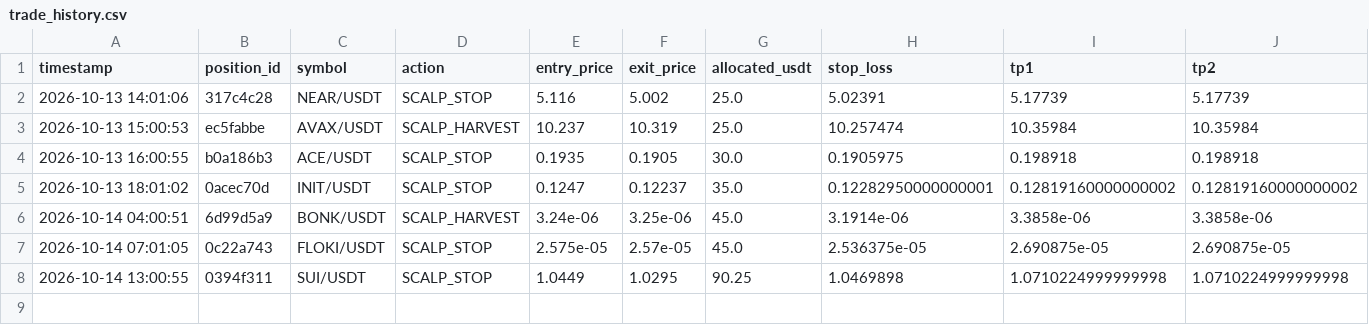
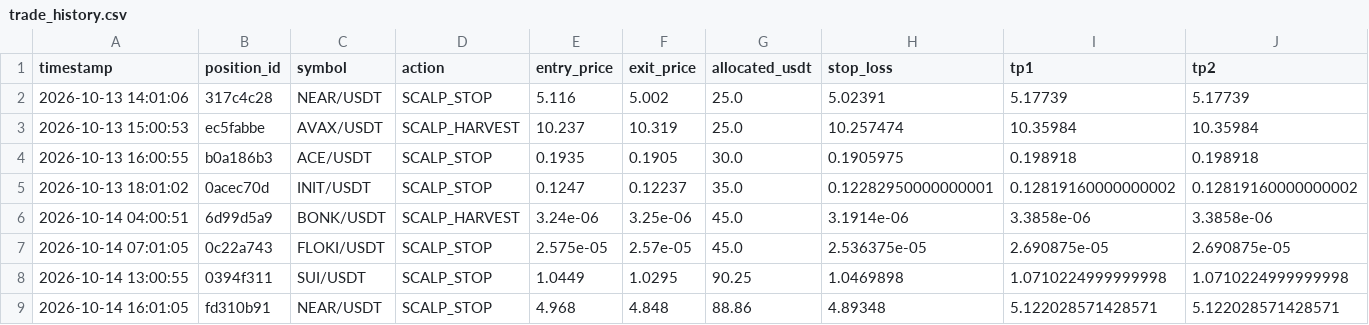
Before and after one commit to rajazain454/binance, a CSV file: logs/trade_history.csv, drawn as a sheet; only a part is shown; rows hold the shown columns only; the diff names each change by its address in the sheet, - before the commit and + after, or states it on an @@ line.

Commit message:
chore: persist bot state and trade ledger [skip ci]

```diff
--- a/logs/trade_history.csv
+++ b/logs/trade_history.csv
+row 9: 2026-10-14 16:01:05 | fd310b91 | NEAR/USDT | SCALP_STOP | 4.968 | 4.848 | 88.86 | 4.89348 | 5.122028571428571 | 5.122028571428571
```
Also changed, not shown: 1 other file.
